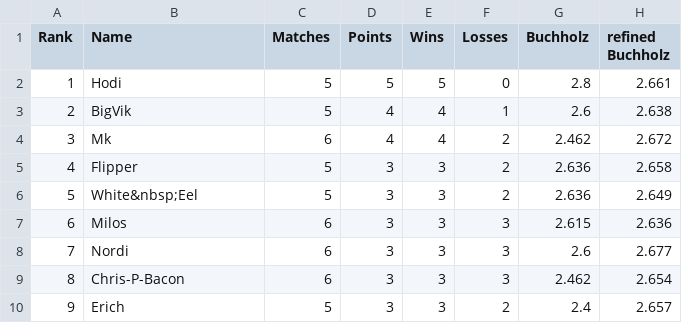
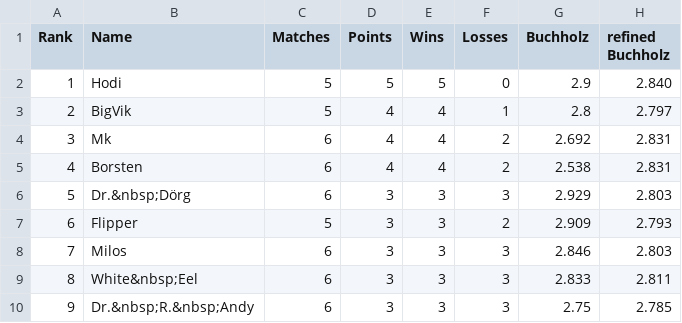
Before and after one commit to flunkypiraten/flunkypiraten.github.io, a CSV file: _data/table.csv, drawn as a sheet; only a part is shown; the diff covers the shown part only.

Commit message:
Update table, match, and breaks data

```diff
--- a/_data/table.csv
+++ b/_data/table.csv
@@ -1,10 +1,10 @@
 Rank,Name,Matches,Points,Wins,Losses,Buchholz,refined Buchholz
-1,Hodi,5,5,5,0,2.8,2.661
-2,BigVik,5,4,4,1,2.6,2.638
-3,Mk,6,4,4,2,2.462,2.672
-4,Flipper,5,3,3,2,2.636,2.658
-5,White&nbsp;Eel,5,3,3,2,2.636,2.649
-6,Milos,6,3,3,3,2.615,2.636
-7,Nordi,6,3,3,3,2.6,2.677
-8,Chris-P-Bacon,6,3,3,3,2.462,2.654
-9,Erich,5,3,3,2,2.4,2.657
+1,Hodi,5,5,5,0,2.9,2.840
+2,BigVik,5,4,4,1,2.8,2.797
+3,Mk,6,4,4,2,2.692,2.831
+4,Borsten,6,4,4,2,2.538,2.831
+5,Dr.&nbsp;Dörg,6,3,3,3,2.929,2.803
+6,Flipper,5,3,3,2,2.909,2.793
+7,Milos,6,3,3,3,2.846,2.803
+8,White&nbsp;Eel,6,3,3,3,2.833,2.811
+9,Dr.&nbsp;R.&nbsp;Andy,6,3,3,3,2.75,2.785
```
Also changed, not shown: 41 edited cells elsewhere in this file, 1 other file.
